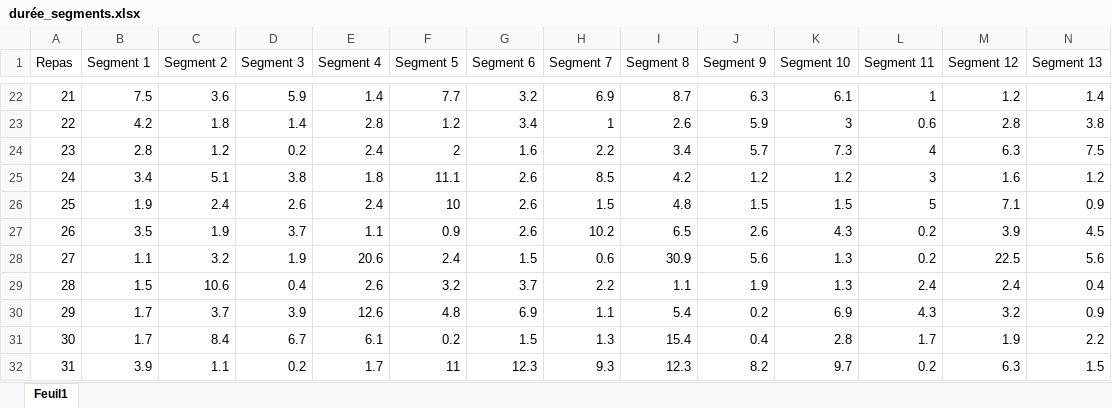
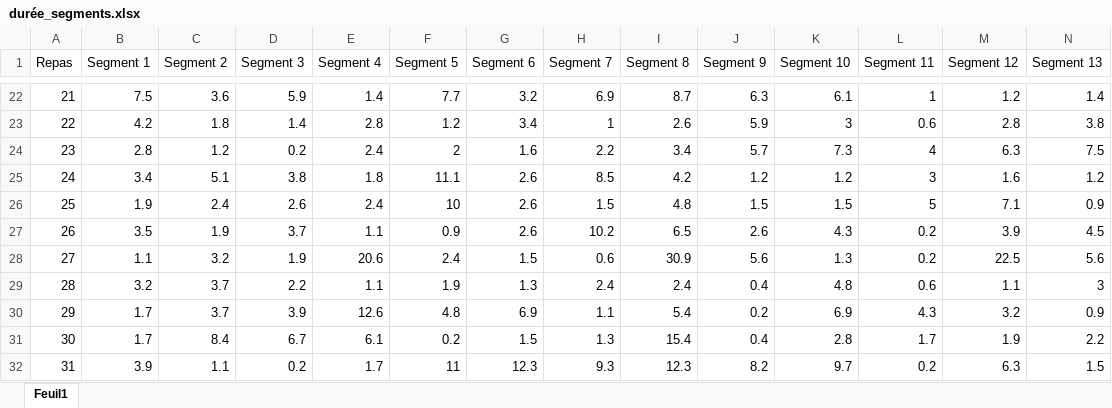
Before and after one commit to AntoineB33/codePlateau, an Excel workbook: Resultats exp bag_couverts/Resultats exp bag_couverts/durée_segments.xlsx, sheet Feuil1, drawn as a sheet; only a part is shown, gaps mark what is left out; values as stored, in another font and other column widths than the file's, no cell formats; the diff covers the shown part only; the diff names each change by its address in the sheet, - before the commit and + after, or states it on an @@ line.

```diff
--- a/Resultats exp bag_couverts/Resultats exp bag_couverts/durée_segments.xlsx (sheet Feuil1)
+++ b/Resultats exp bag_couverts/Resultats exp bag_couverts/durée_segments.xlsx (sheet Feuil1)
-B29 (Segment 1): 1.5
+B29 (Segment 1): 3.2
-C29 (Segment 2): 10.6
+C29 (Segment 2): 3.7
-D29 (Segment 3): 0.4
+D29 (Segment 3): 2.2
-E29 (Segment 4): 2.6
+E29 (Segment 4): 1.1
-F29 (Segment 5): 3.2
+F29 (Segment 5): 1.9
-G29 (Segment 6): 3.7
+G29 (Segment 6): 1.3
-H29 (Segment 7): 2.2
+H29 (Segment 7): 2.4
-I29 (Segment 8): 1.1
+I29 (Segment 8): 2.4
-J29 (Segment 9): 1.9
+J29 (Segment 9): 0.4
-K29 (Segment 10): 1.3
+K29 (Segment 10): 4.8
-L29 (Segment 11): 2.4
+L29 (Segment 11): 0.6
-M29 (Segment 12): 2.4
+M29 (Segment 12): 1.1
-N29 (Segment 13): 0.4
+N29 (Segment 13): 3
```
Also changed, not shown: 58 edited cells elsewhere in this sheet, cell formats, Resultats exp bag_couverts/Resultats exp bag_couverts/Tableau récapitulatif - new algo.xlsx, 33 other files.
